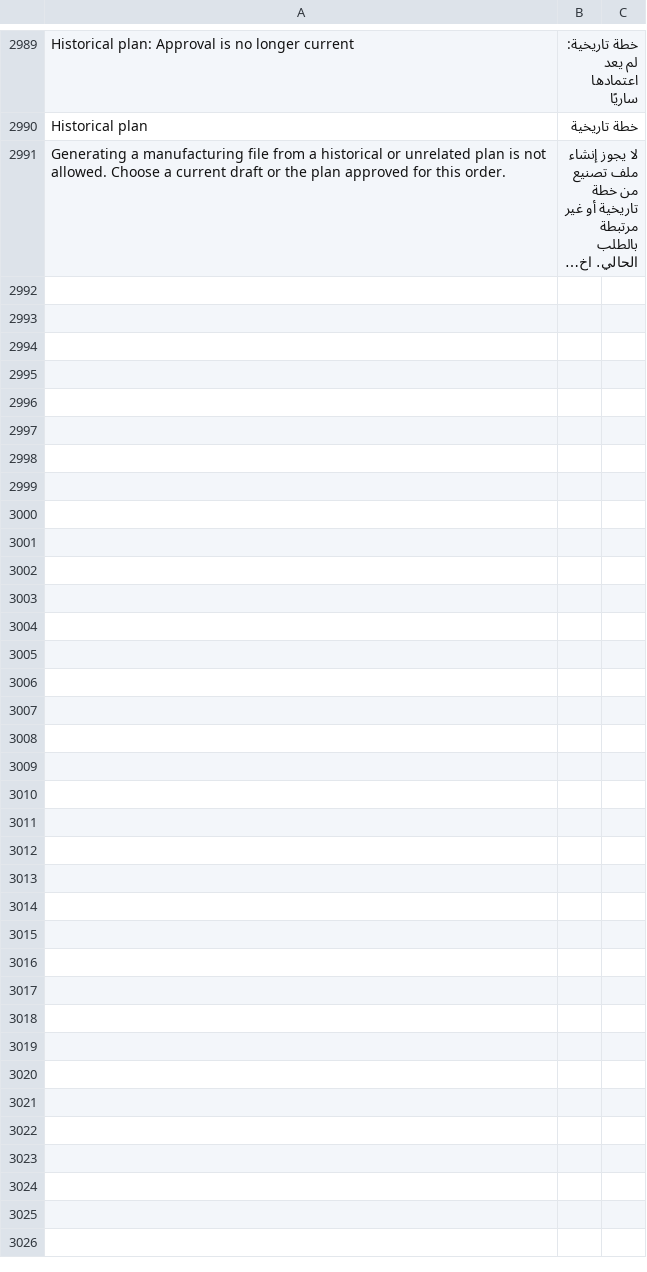
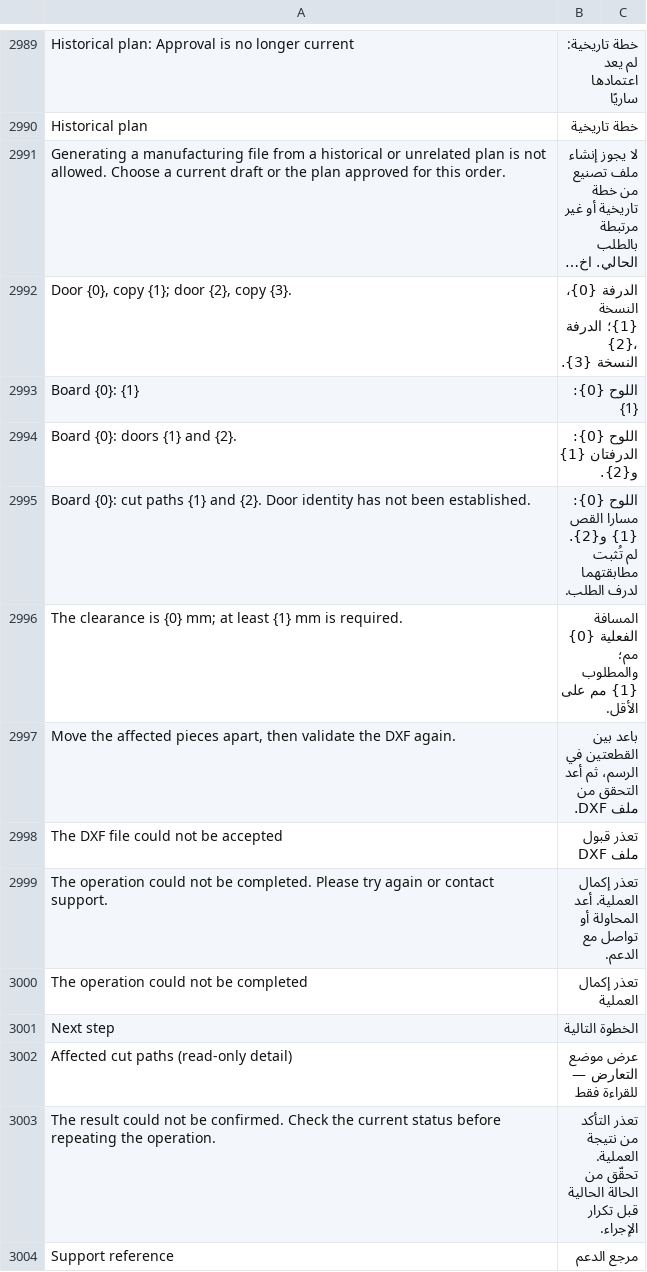
Before and after one commit to Hasan-Alhendi/almdina-erp, a CSV file: almdina_erp/translations/ar.csv, drawn as a sheet; only a part is shown, gaps mark what is left out; long unchanged cells end in …; the diff covers the shown part only; the diff names each change by its address in the sheet, - before the commit and + after, or states it on an @@ line.

```diff
--- a/almdina_erp/translations/ar.csv
+++ b/almdina_erp/translations/ar.csv
+row 2992: Door {0}, copy {1}; door {2}, copy {3}. | الدرفة {0}، النسخة {1}؛ الدرفة {2}، النسخة {3}.
+row 2993: Board {0}: {1} | اللوح {0}: {1}
+row 2994: Board {0}: doors {1} and {2}. | اللوح {0}: الدرفتان {1} و{2}.
+row 2995: Board {0}: cut paths {1} and {2}. Door identity has not been established. | اللوح {0}: مسارا القص {1} و{2}. لم تُثبت مطابقتهما لدرف الطلب.
+row 2996: The clearance is {0} mm; at least {1} mm is required. | المسافة الفعلية {0} مم؛ والمطلوب {1} مم على الأقل.
+row 2997: Move the affected pieces apart, then validate the DXF again. | باعد بين القطعتين في الرسم، ثم أعد التحقق من ملف DXF.
+row 2998: The DXF file could not be accepted | تعذر قبول ملف DXF
+row 2999: The operation could not be completed. Please try again or contact support. | تعذر إكمال العملية. أعد المحاولة أو تواصل مع الدعم.
+row 3000: The operation could not be completed | تعذر إكمال العملية
+row 3001: Next step | الخطوة التالية
+row 3002: Affected cut paths (read-only detail) | عرض موضع التعارض — للقراءة فقط
+row 3003: The result could not be confirmed. Check the current status before repeating the operation. | تعذر التأكد من نتيجة العملية. تحقّق من الحالة الحالية قبل تكرار الإجراء.
+row 3004: Support reference | مرجع الدعم
```
Also changed, not shown: 12 added rows elsewhere in this file, 51 other files.
